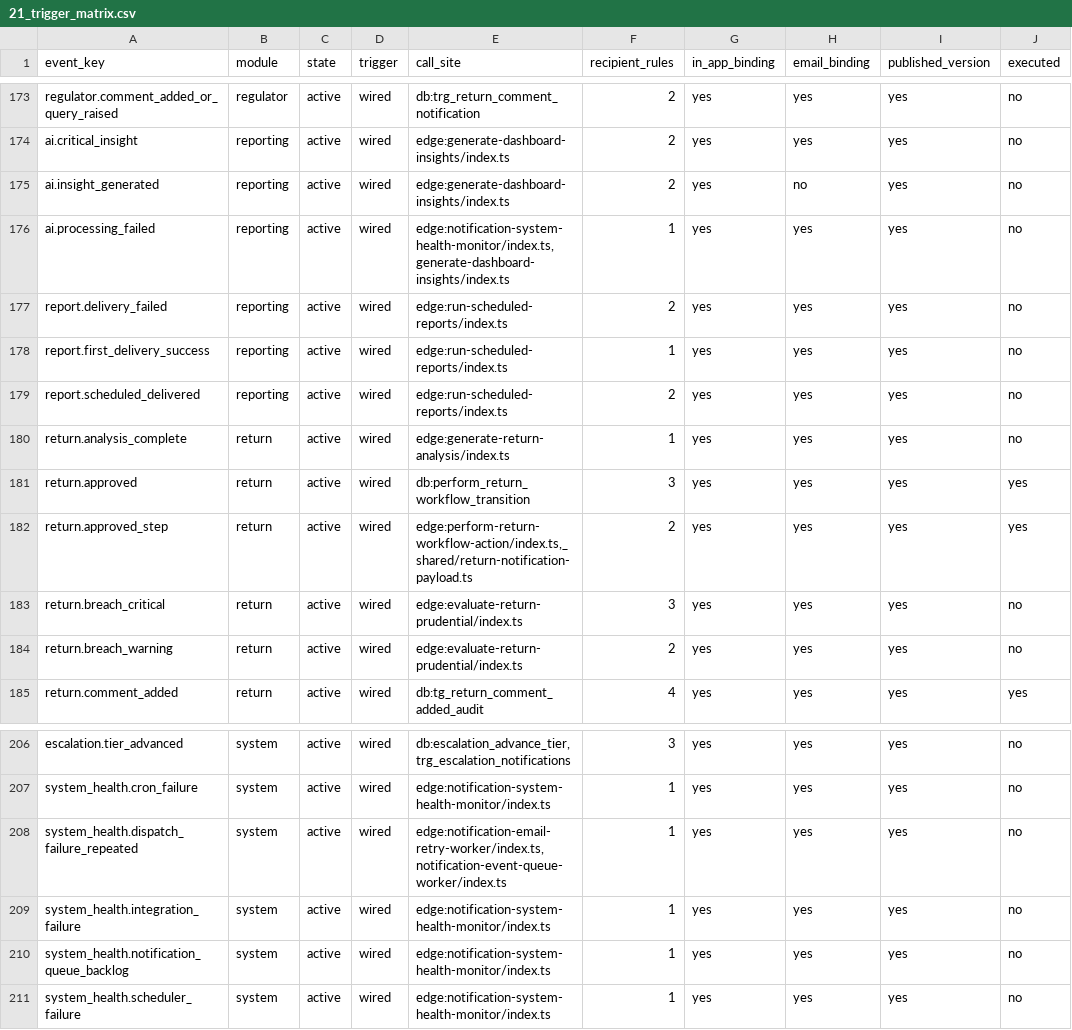
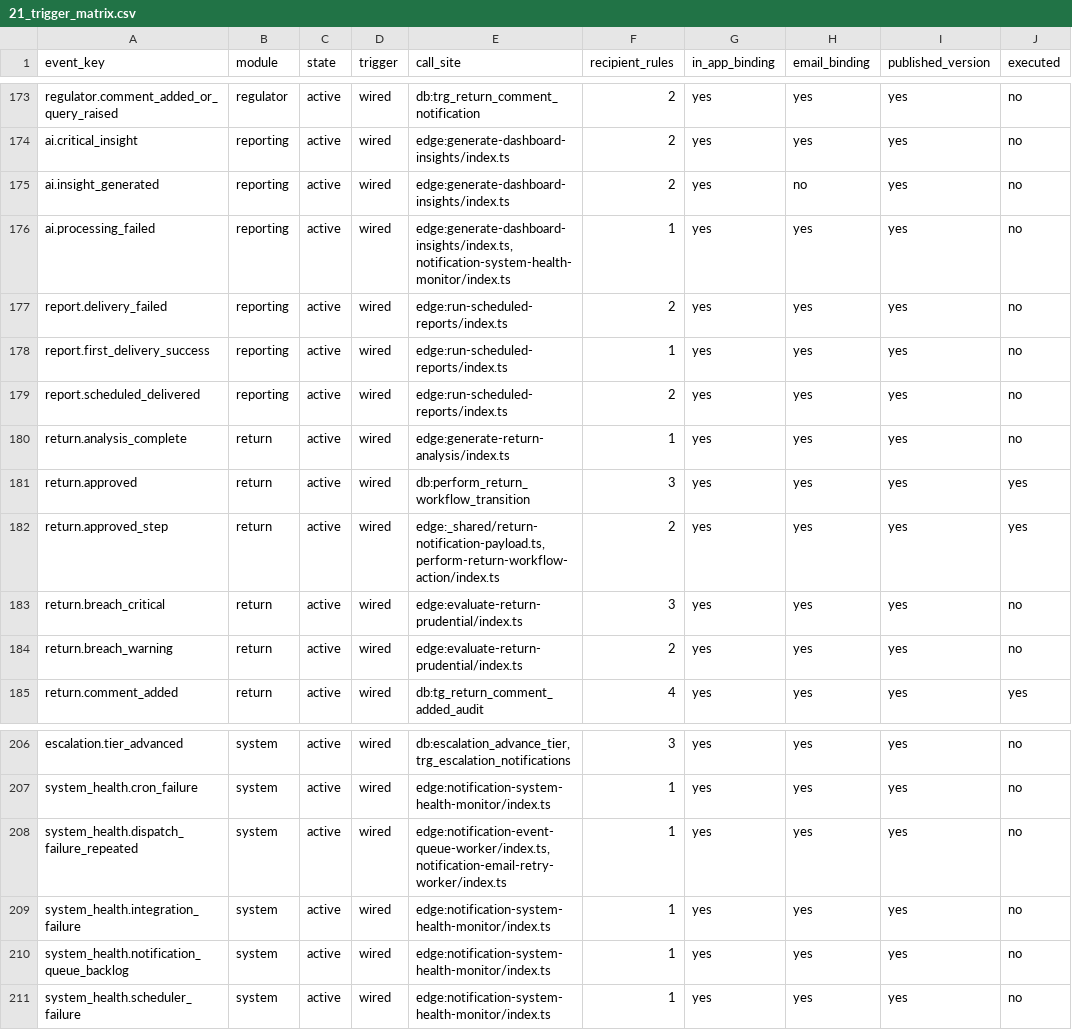
Before and after one commit to miplnoida/unified-license-hub, a CSV file: docs/verification/notifications/21_trigger_matrix.csv, drawn as a sheet; only a part is shown, gaps mark what is left out; the diff names each change by its address in the sheet, - before the commit and + after, or states it on an @@ line.

```diff
--- a/docs/verification/notifications/21_trigger_matrix.csv
+++ b/docs/verification/notifications/21_trigger_matrix.csv
-E176 (call_site): edge:notification-system-health-monitor/index.ts,generate-dashboard-insights/index.ts
+E176 (call_site): edge:generate-dashboard-insights/index.ts,notification-system-health-monitor/index.ts
-E182 (call_site): edge:perform-return-workflow-action/index.ts,_shared/return-notification-payload.ts
+E182 (call_site): edge:_shared/return-notification-payload.ts,perform-return-workflow-action/index.ts
-E208 (call_site): edge:notification-email-retry-worker/index.ts,notification-event-queue-worker/index.ts
+E208 (call_site): edge:notification-event-queue-worker/index.ts,notification-email-retry-worker/index.ts
```
Also changed, not shown: 3 other files.
